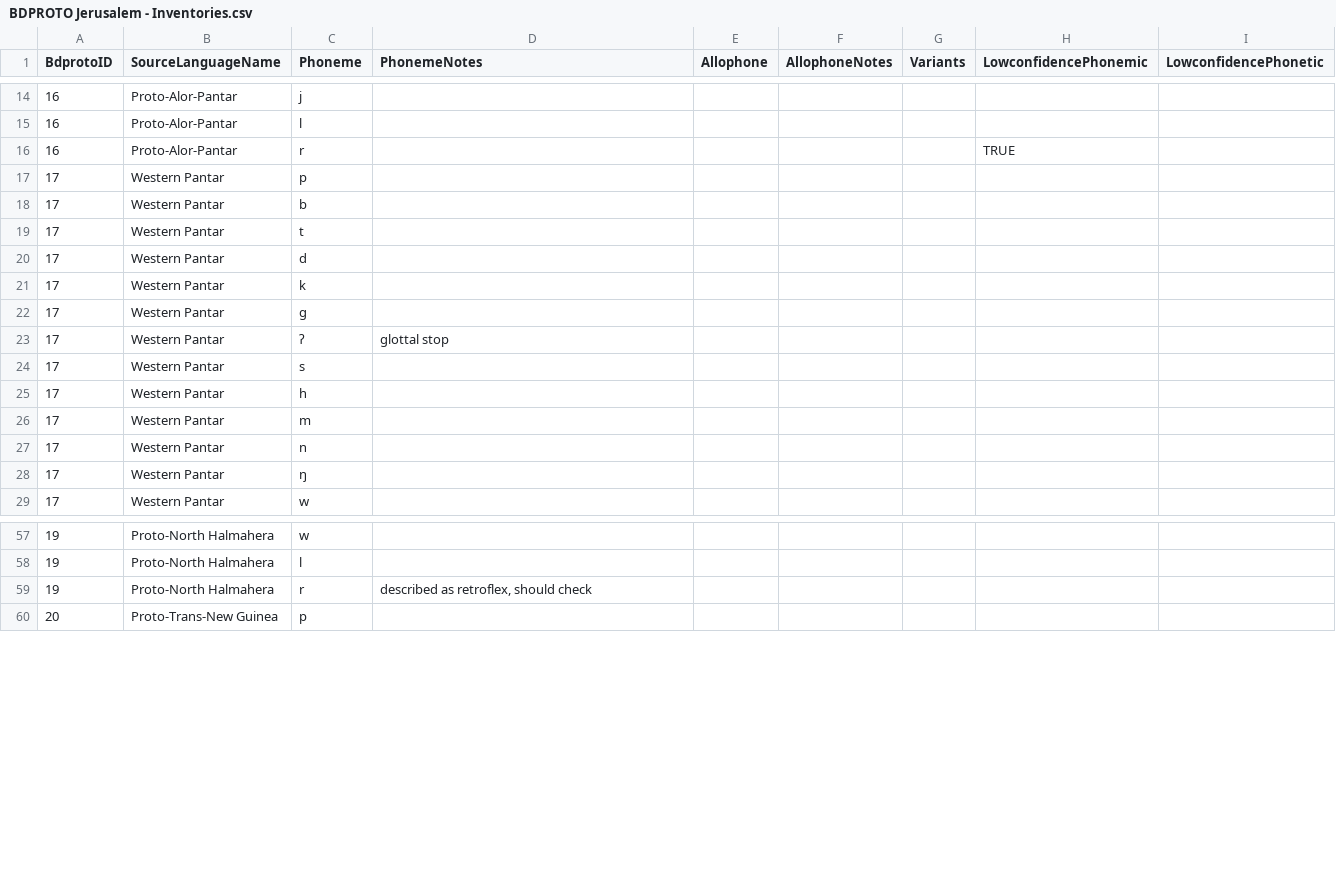
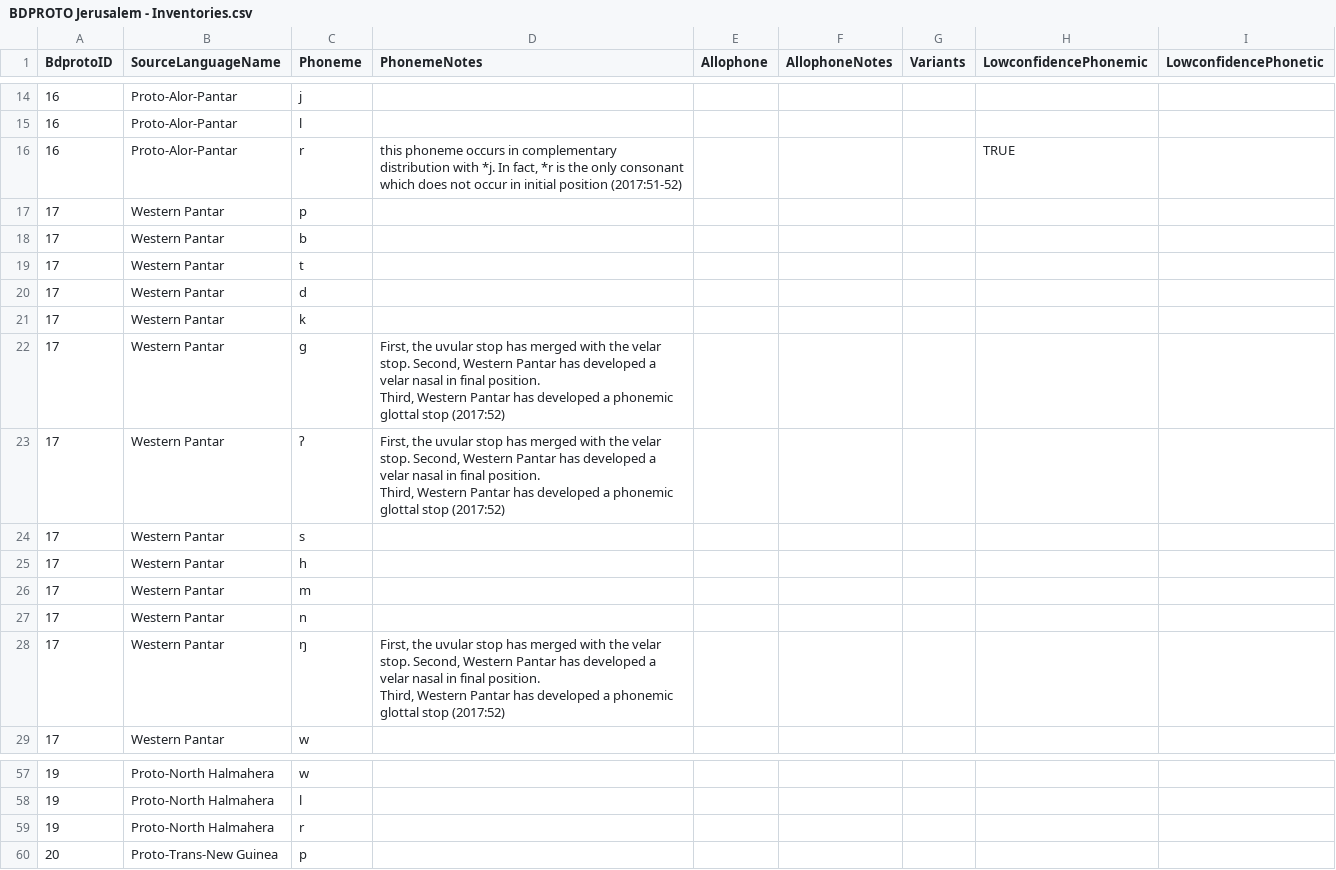
Before and after one commit to bdproto/bdproto, a CSV file: src/huji/BDPROTO Jerusalem - Inventories.csv, drawn as a sheet; only a part is shown, gaps mark what is left out; ↵ is a line break in a cell; the diff names each change by its address in the sheet, - before the commit and + after, or states it on an @@ line.

Commit message:
Update BDPROTO Jerusalem - Inventories.csv

```diff
--- a/src/huji/BDPROTO Jerusalem - Inventories.csv
+++ b/src/huji/BDPROTO Jerusalem - Inventories.csv
-D16 (PhonemeNotes): (empty)
+D16 (PhonemeNotes): this phoneme occurs in complementary distribution with *j. In fact, *r is the only consonant ↵ which does not occur in initial position (2017:51-52)
-D22 (PhonemeNotes): (empty)
+D22 (PhonemeNotes): First, the uvular stop has merged with the velar stop. Second, Western Pantar has developed a velar nasal in final position. ↵ Third, Western Pantar has developed a phonemic glottal stop (2017:52)
-D23 (PhonemeNotes): glottal stop
+D23 (PhonemeNotes): First, the uvular stop has merged with the velar stop. Second, Western Pantar has developed a velar nasal in final position. ↵ Third, Western Pantar has developed a phonemic glottal stop (2017:52)
-D28 (PhonemeNotes): (empty)
+D28 (PhonemeNotes): First, the uvular stop has merged with the velar stop. Second, Western Pantar has developed a velar nasal in final position. ↵ Third, Western Pantar has developed a phonemic glottal stop (2017:52)
-D59 (PhonemeNotes): described as retroflex, should check
+D59 (PhonemeNotes): (empty)
```
